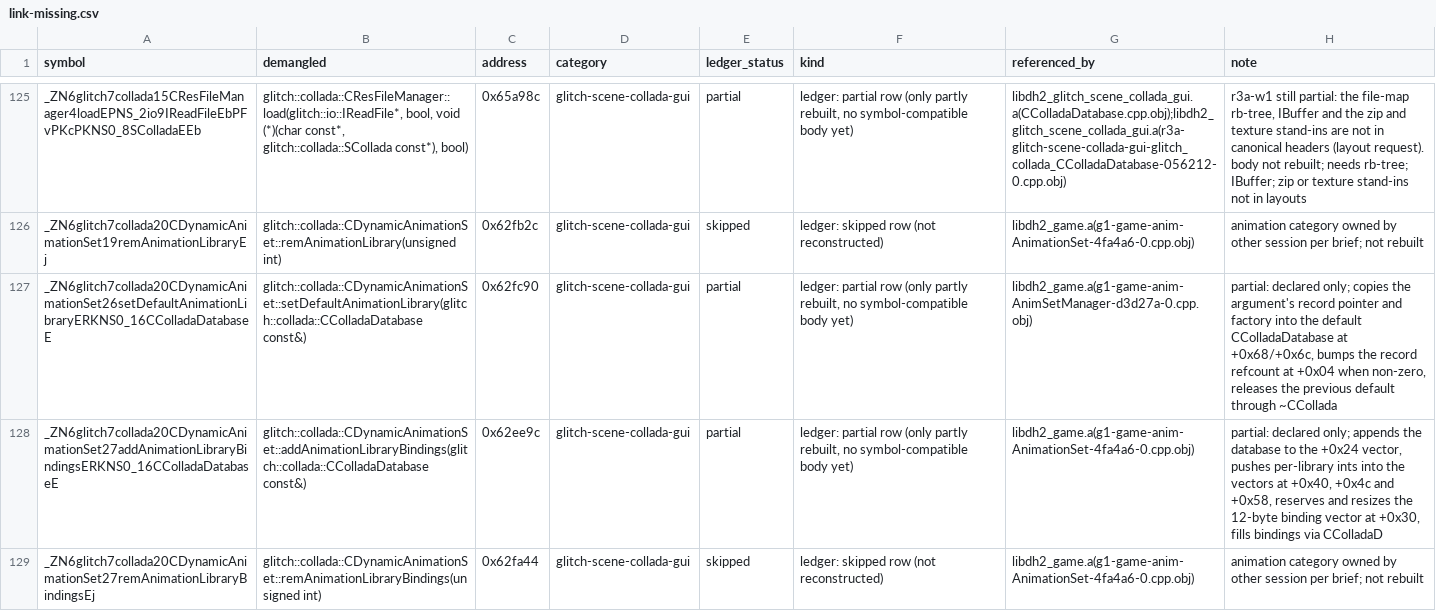
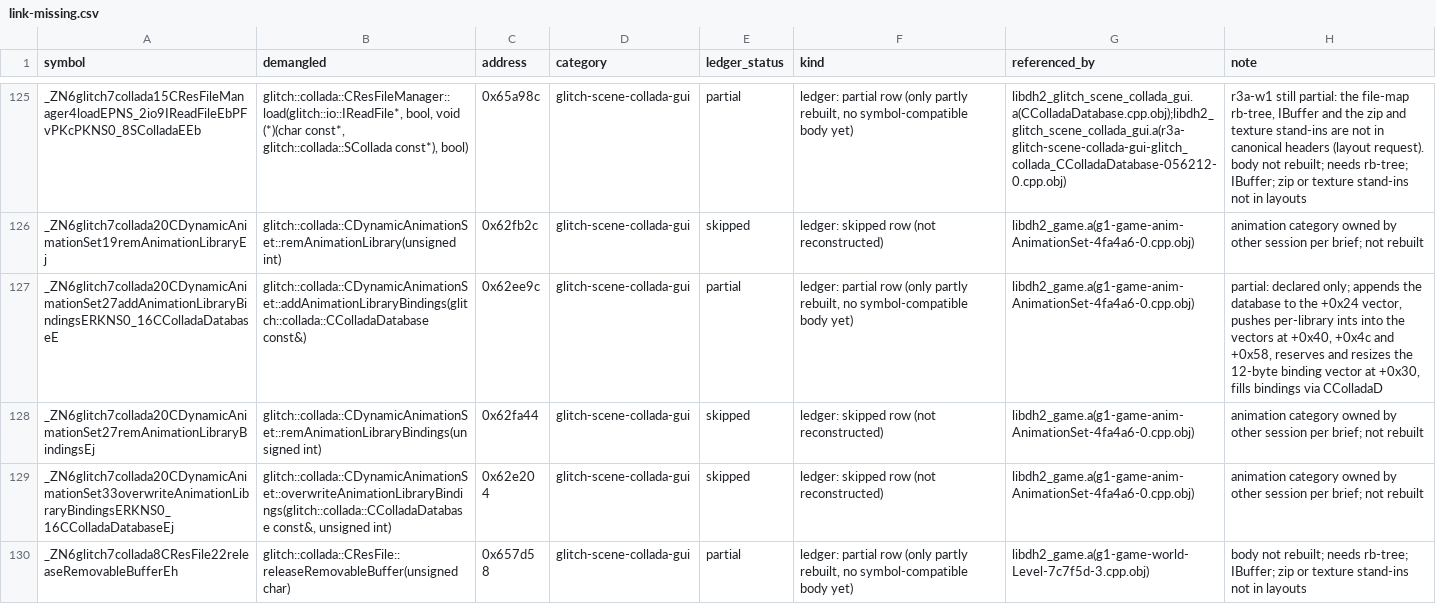
Before and after one commit to Noamcelermajer/DH_sc, a CSV file: reports/decomp-reconstruction/link-missing.csv, drawn as a sheet; only a part is shown, gaps mark what is left out; the shorter side is filled out with more unchanged rows; the diff names each change by its address in the sheet, - before the commit and + after, or states it on an @@ line.

```diff
--- a/reports/decomp-reconstruction/link-missing.csv
+++ b/reports/decomp-reconstruction/link-missing.csv
-row 127: _ZN6glitch7collada20CDynamicAnimationSet26setDefaultAnimationLibraryERKNS0_16CColladaDatabaseE | glitch::collada::CDynamicAnimationSet::setDefaultAnimationLibrary(glitch::collada::CColladaDatabase const&) | 0x62fc90 | glitch-scene-collada-gui | partial | ledger: partial row (only partly rebuilt, no symbol-compatible body yet) | libdh2_game.a(g1-game-anim-AnimSetManager-d3d27a-0.cpp.obj) | partial: declared only; copies the argument's record pointer and factory into the default CColladaDatabase at +0x68/+0x6c, bumps the record refcount at +0x04 when non-zero, releases the previous default through ~CCollada
```
Also changed, not shown: port/decomp-reconstruction/link-stubs/link_stubs.csv, 2 other files.
